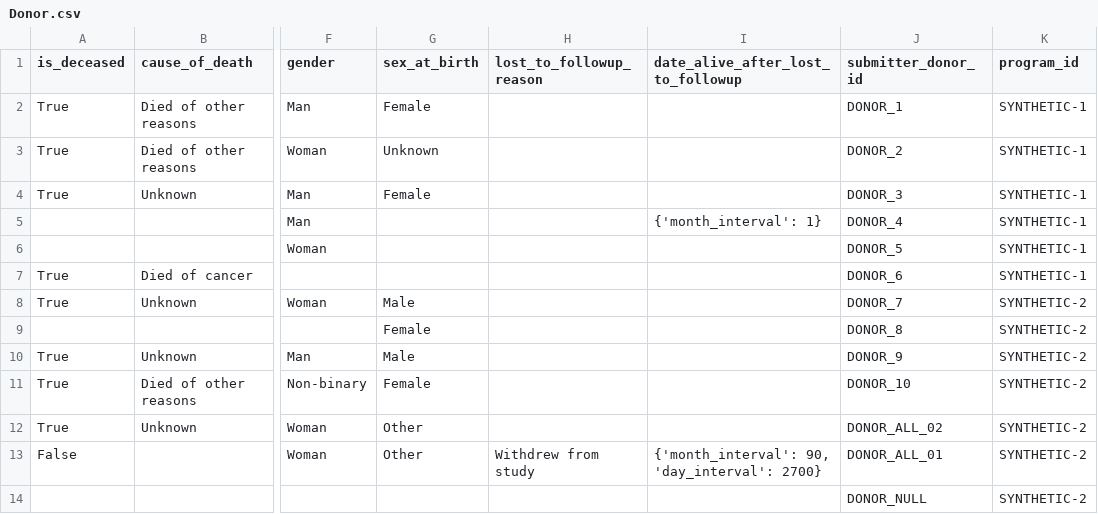
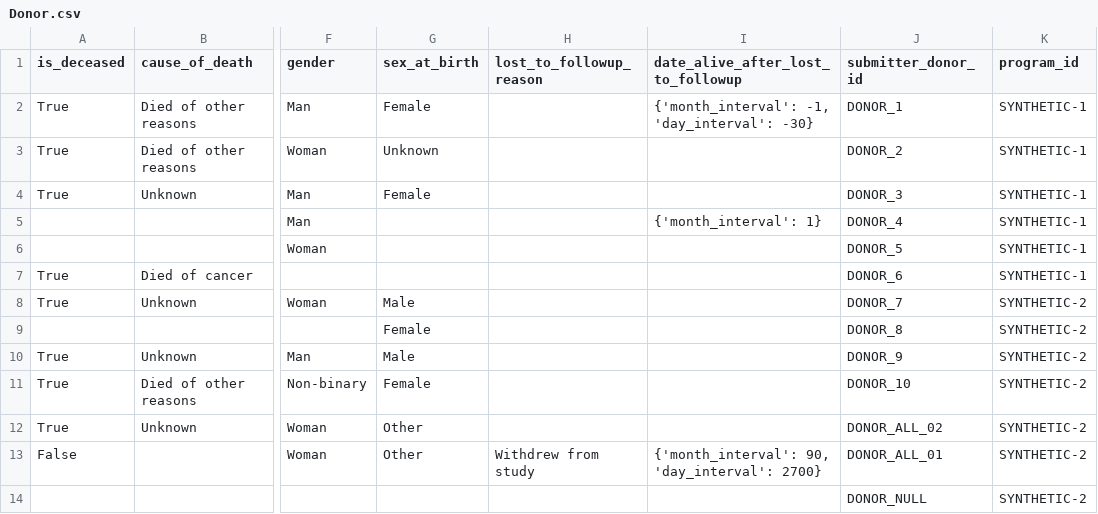
Before and after one commit to CanDIG/mohccn-synthetic-data, a CSV file: small_dataset_csv/raw_data/Donor.csv, drawn as a sheet; only a part is shown, gaps mark what is left out; the diff names each change by its address in the sheet, - before the commit and + after, or states it on an @@ line.

```diff
--- a/small_dataset_csv/raw_data/Donor.csv
+++ b/small_dataset_csv/raw_data/Donor.csv
-I2: (empty)
+I2: {'month_interval': -1, 'day_interval': -30}
```
Also changed, not shown: small_dataset_csv/raw_data/PrimaryDiagnosis.csv, small_dataset_csv/raw_data/Treatment.csv.
